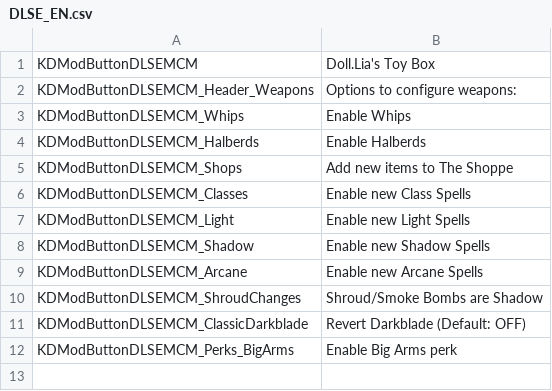
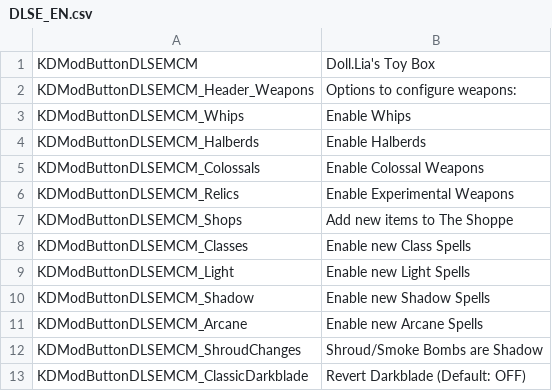
Before and after one commit to dollliandra/DollLiaToyBox, a CSV file: Translations/DLSE_EN.csv, drawn as a sheet; only a part is shown; the shorter side is filled out with more unchanged rows.

Commit message:
MCM Toggles for Colossals and Experimental Weapons

```diff
--- a/Translations/DLSE_EN.csv
+++ b/Translations/DLSE_EN.csv
@@ -4,2 +4,4 @@ KDModButtonDLSEMCM_Whips,"Enable Whips"
 KDModButtonDLSEMCM_Halberds,"Enable Halberds"
+KDModButtonDLSEMCM_Colossals,"Enable Colossal Weapons"
+KDModButtonDLSEMCM_Relics,"Enable Experimental Weapons"
 KDModButtonDLSEMCM_Shops,"Add new items to The Shoppe"
```
Also changed, not shown: 1 other file.
